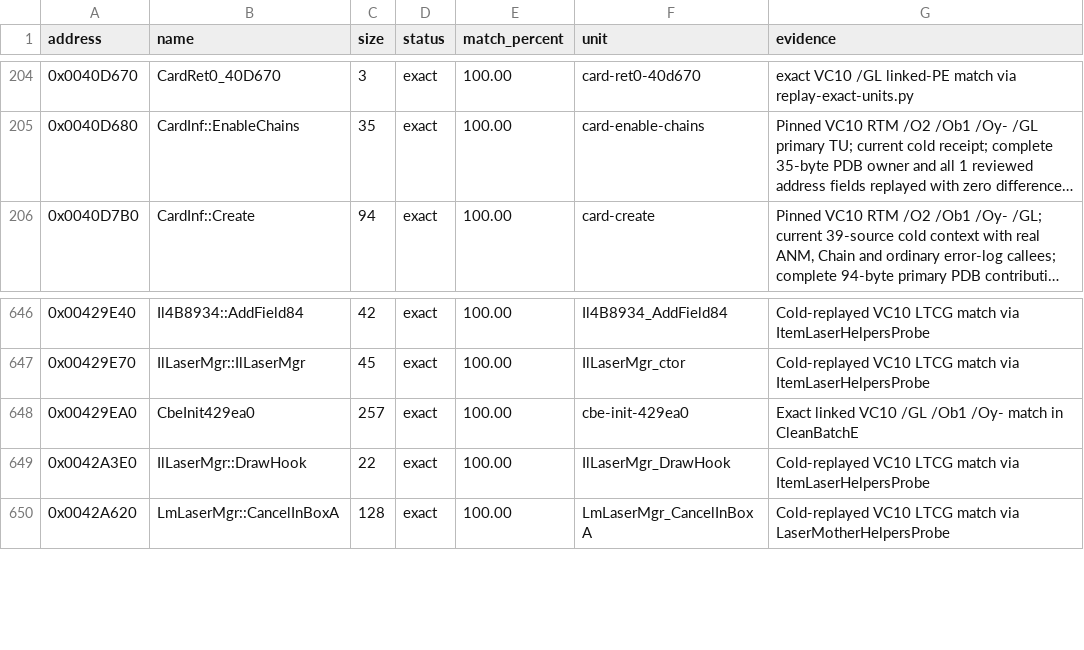
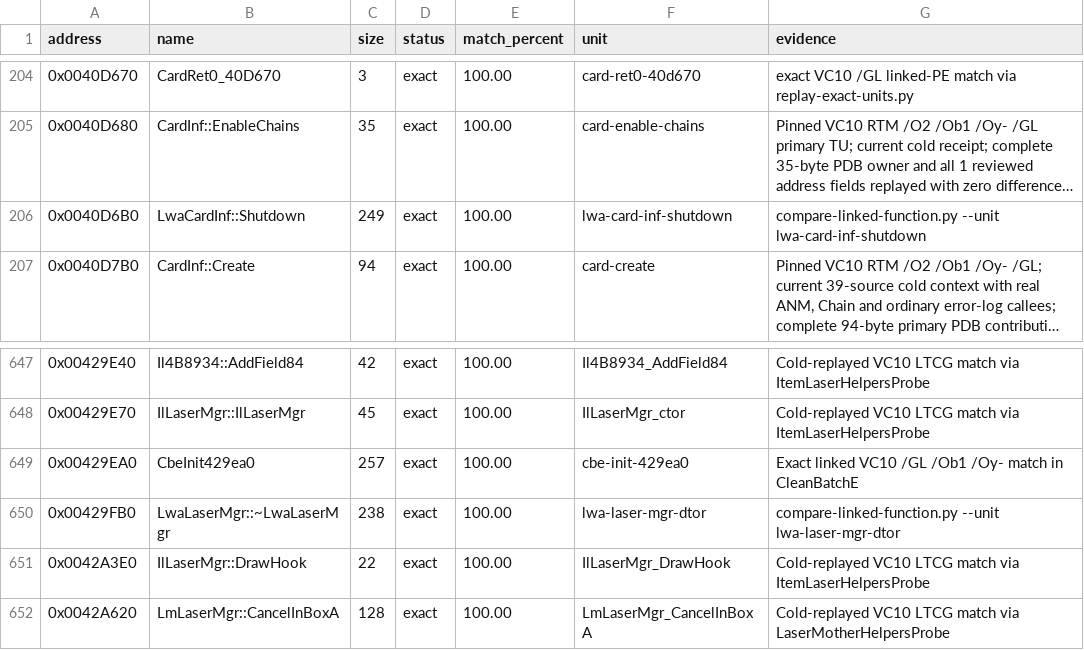
Before and after one commit to N0zoM1z0/th128, a CSV file: config/matches.csv, drawn as a sheet; only a part is shown, gaps mark what is left out; long unchanged cells end in …; the diff names each change by its address in the sheet, - before the commit and + after, or states it on an @@ line.

Commit message:
gemini-4-neon: add LifecycleWaveA with exact CardInf::Shutdown and LaserMgr dtor (+487B)

```diff
--- a/config/matches.csv
+++ b/config/matches.csv
+row 206: 0x0040D6B0 | LwaCardInf::Shutdown | 249 | exact | 100.00 | lwa-card-inf-shutdown | compare-linked-function.py --unit lwa-card-inf-shutdown
+row 650: 0x00429FB0 | LwaLaserMgr::~LwaLaserMgr | 238 | exact | 100.00 | lwa-laser-mgr-dtor | compare-linked-function.py --unit lwa-laser-mgr-dtor
```
Also changed, not shown: config/function-boundaries.csv, config/implemented.csv, 8 other files.
